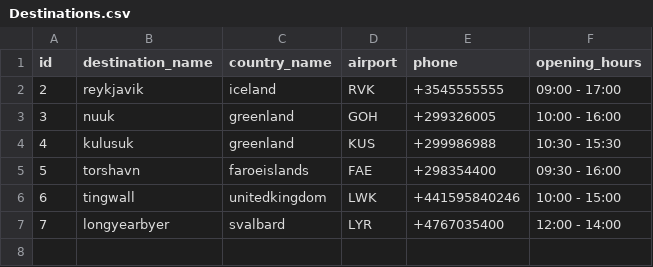
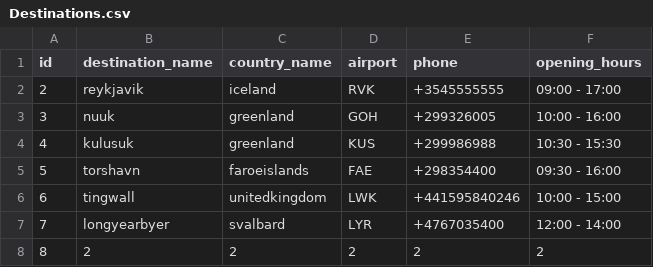
Before and after one commit to arnort20/ChuckNorris, a CSV file: Data_files/Destinations.csv, drawn as a sheet; the diff names each change by its address in the sheet, - before the commit and + after, or states it on an @@ line.

Commit message:
fixed destination

```diff
--- a/Data_files/Destinations.csv
+++ b/Data_files/Destinations.csv
+row 8: 8 | 2 | 2 | 2 | 2 | 2
```
Also changed, not shown: 4 other files.
